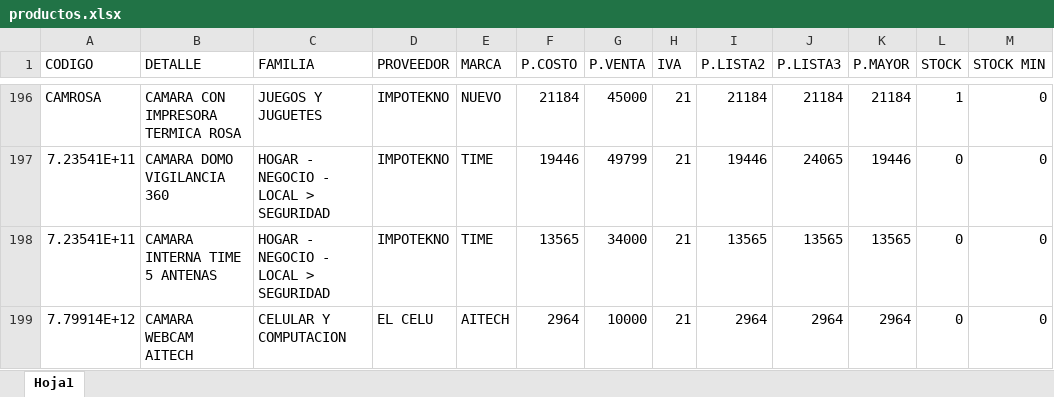
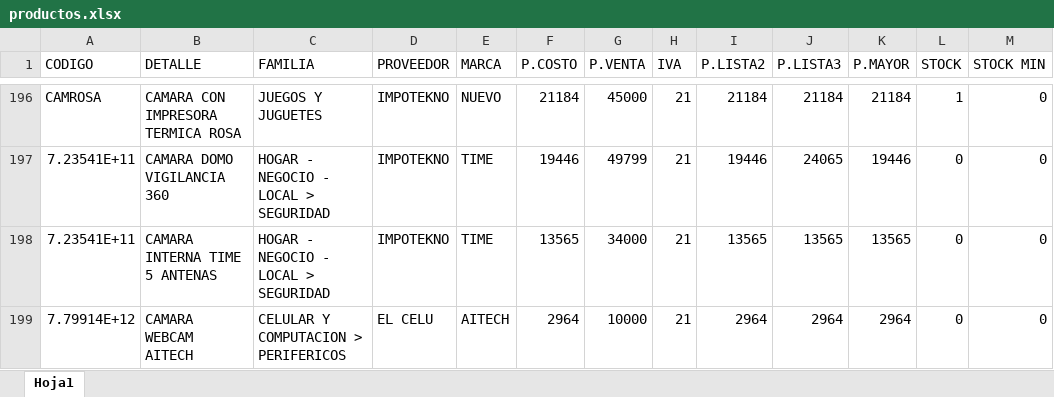
Before and after one commit to matias95ap/novacenter, an Excel workbook: tienda/productos.xlsx, sheet Hoja1, drawn as a sheet; only a part is shown, gaps mark what is left out; values as stored, in another font and other column widths than the file's, no borders; the diff covers the shown part only; the diff names each change by its address in the sheet, - before the commit and + after, or states it on an @@ line.

```diff
--- a/tienda/productos.xlsx (sheet Hoja1)
+++ b/tienda/productos.xlsx (sheet Hoja1)
-C199 (FAMILIA): CELULAR Y COMPUTACION
+C199 (FAMILIA): CELULAR Y COMPUTACION > PERIFERICOS
```
Also changed, not shown: 1 added row, 4 removed rows and 23 edited cells elsewhere in this sheet, 52 other files.
